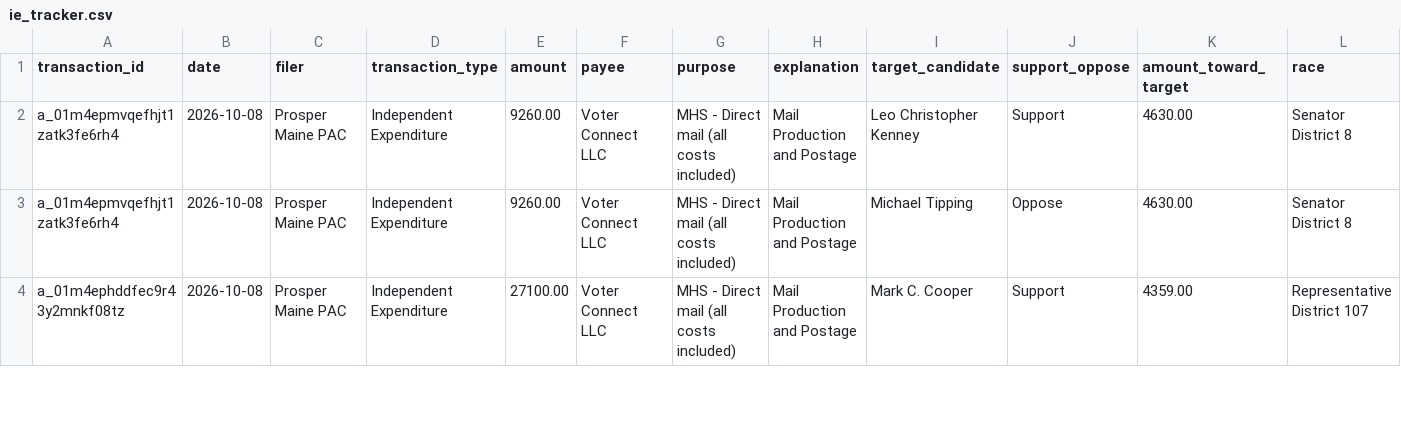
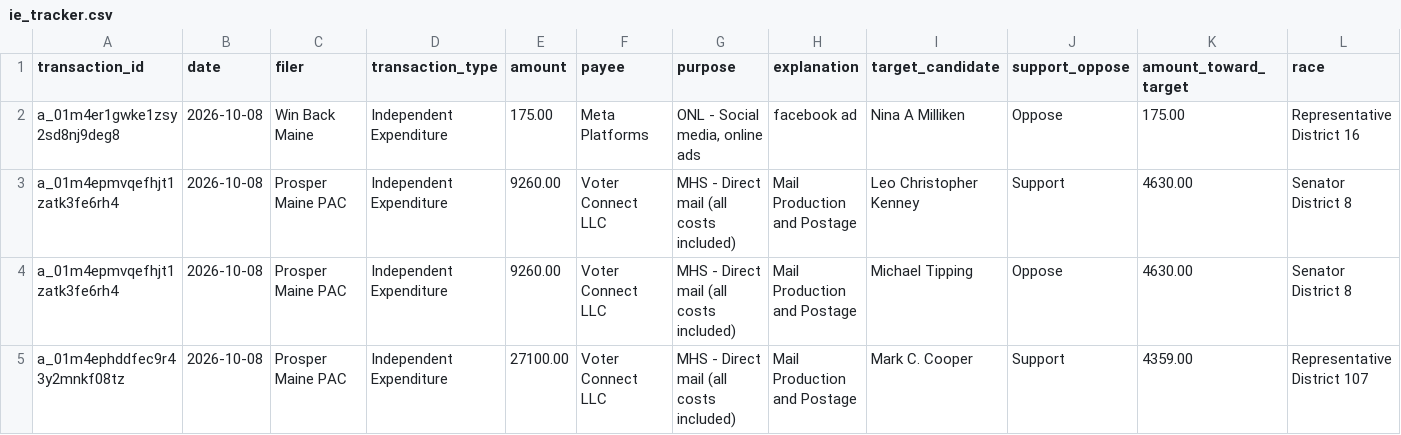
Before and after one commit to wsfp/maine-ie-tracker, a CSV file: ie_tracker.csv, drawn as a sheet; only a part is shown; rows hold the shown columns only; the diff names each change by its address in the sheet, - before the commit and + after, or states it on an @@ line.

```diff
--- a/ie_tracker.csv
+++ b/ie_tracker.csv
+row 2: a_01m4er1gwke1zsy2sd8nj9deg8 | 2026-10-08 | Win Back Maine | Independent Expenditure | 175.00 | Meta Platforms | ONL - Social media, online ads | facebook ad | Nina A Milliken | Oppose | 175.00 | Representative District 16
```
